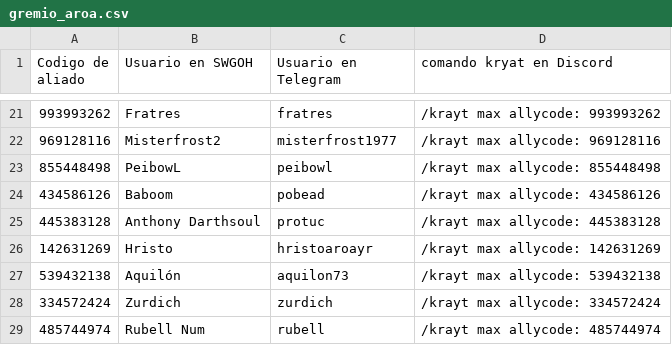
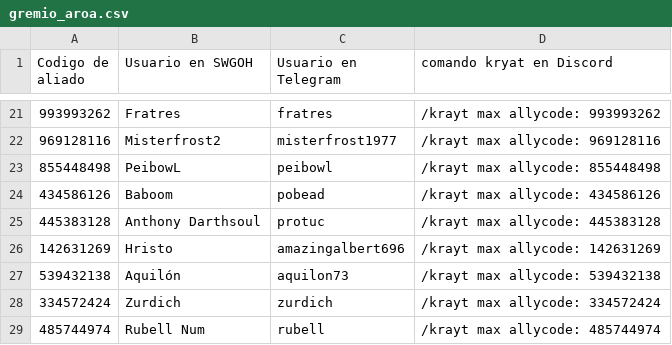
Before and after one commit to frantizek/IM_AROA_YR, a CSV file: gremio_aroa.csv, drawn as a sheet; only a part is shown, gaps mark what is left out.

Commit message:
actualizado con el cambio de usuario

```diff
--- a/gremio_aroa.csv
+++ b/gremio_aroa.csv
@@ -25,3 +25,3 @@ Codigo de aliado,Usuario en SWGOH,Usuario en Telegram,comando kryat en Discord
 445383128,Anthony Darthsoul,protuc,/krayt max allycode: 445383128
-142631269,Hristo,hristoaroayr,/krayt max allycode: 142631269
+142631269,Hristo,amazingalbert696,/krayt max allycode: 142631269
 539432138,Aquilón,aquilon73,/krayt max allycode: 539432138
```
Also changed, not shown: 3 other files.
